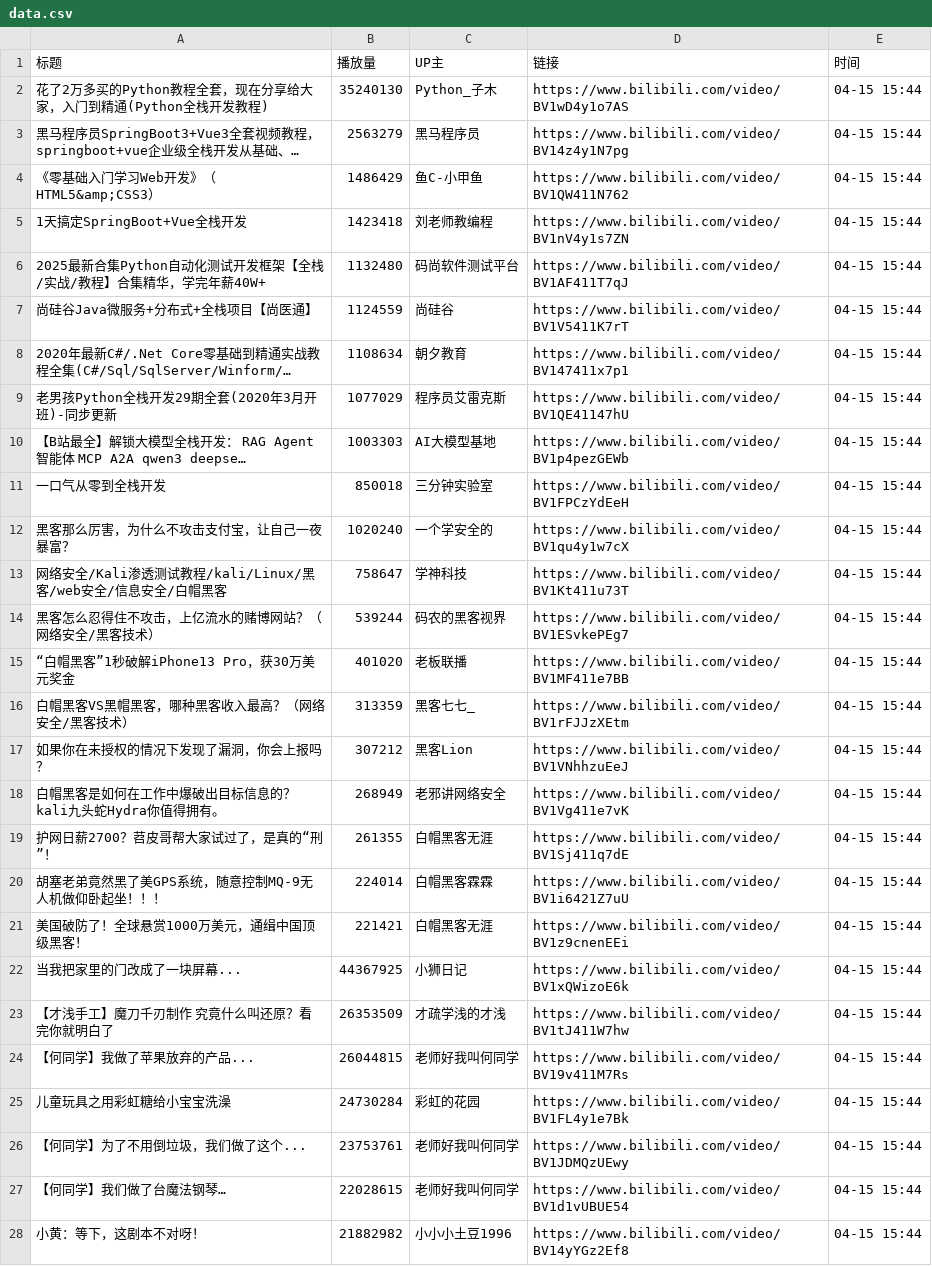
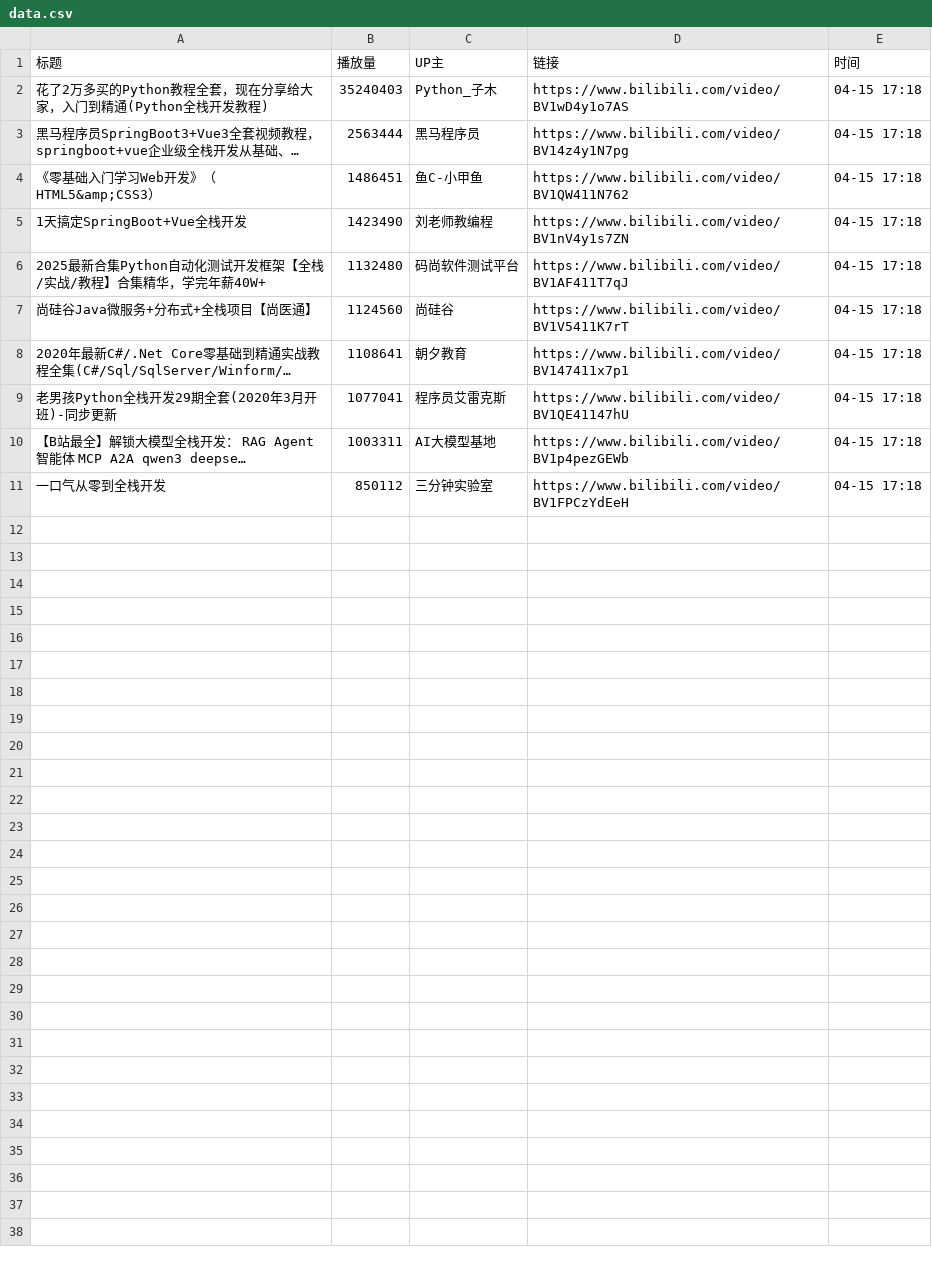
Before and after one commit to Jim119p/Quan-Zhan, a CSV file: data.csv, drawn as a sheet; only a part is shown; long unchanged cells end in …; the diff covers the shown part only; the diff names each change by its address in the sheet, - before the commit and + after, or states it on an @@ line.

```diff
--- a/data.csv
+++ b/data.csv
-B2 (播放量): 35240130
+B2 (播放量): 35240403
-E2:E11 (时间): 04-15 15:44
+E2:E11 (时间): 04-15 17:18
-B3 (播放量): 2563279
+B3 (播放量): 2563444
-B4 (播放量): 1486429
+B4 (播放量): 1486451
-B5 (播放量): 1423418
+B5 (播放量): 1423490
-B7 (播放量): 1124559
+B7 (播放量): 1124560
-B8 (播放量): 1108634
+B8 (播放量): 1108641
-B9 (播放量): 1077029
+B9 (播放量): 1077041
-B10 (播放量): 1003303
+B10 (播放量): 1003311
-B11 (播放量): 850018
+B11 (播放量): 850112
-row 12: 黑客那么厉害，为什么不攻击支付宝，让自己一夜暴富？ | 1020240 | 一个学安全的 | https://www.bilibili.com/video/BV1qu4y1w7cX | 04-15 15:44
-row 13: 网络安全/Kali渗透测试教程/kali/Linux/黑客/web安全/信息安全/白帽黑客 | 758647 | 学神科技 | https://www.bilibili.com/video/BV1Kt411u73T | 04-15 15:44
-row 14: 黑客怎么忍得住不攻击，上亿流水的赌博网站？（网络安全/黑客技术） | 539244 | 码农的黑客视界 | https://www.bilibili.com/video/BV1ESvkePEg7 | 04-15 15:44
-row 15: “白帽黑客”1秒破解iPhone13 Pro，获30万美元奖金 | 401020 | 老板联播 | https://www.bilibili.com/video/BV1MF411e7BB | 04-15 15:44
-row 16: 白帽黑客VS黑帽黑客，哪种黑客收入最高？（网络安全/黑客技术） | 313359 | 黑客七七_ | https://www.bilibili.com/video/BV1rFJJzXEtm | 04-15 15:44
-row 17: 如果你在未授权的情况下发现了漏洞，你会上报吗？ | 307212 | 黑客Lion | https://www.bilibili.com/video/BV1VNhhzuEeJ | 04-15 15:44
-row 18: 白帽黑客是如何在工作中爆破出目标信息的？kali九头蛇Hydra你值得拥有。 | 268949 | 老邪讲网络安全 | https://www.bilibili.com/video/BV1Vg411e7vK | 04-15 15:44
-row 19: 护网日薪2700？苕皮哥帮大家试过了，是真的“刑”！ | 261355 | 白帽黑客无涯 | https://www.bilibili.com/video/BV1Sj411q7dE | 04-15 15:44
-row 20: 胡塞老弟竟然黑了美GPS系统，随意控制MQ-9无人机做仰卧起坐！！！ | 224014 | 白帽黑客霖霖 | https://www.bilibili.com/video/BV1i6421Z7uU | 04-15 15:44
-row 21: 美国破防了！全球悬赏1000万美元，通缉中国顶级黑客！ | 221421 | 白帽黑客无涯 | https://www.bilibili.com/video/BV1z9cnenEEi | 04-15 15:44
-row 22: 当我把家里的门改成了一块屏幕... | 44367925 | 小狮日记 | https://www.bilibili.com/video/BV1xQWizoE6k | 04-15 15:44
-row 23: 【才浅手工】魔刀千刃制作 究竟什么叫还原？看完你就明白了 | 26353509 | 才疏学浅的才浅 | https://www.bilibili.com/video/BV1tJ411W7hw | 04-15 15:44
-row 24: 【何同学】我做了苹果放弃的产品... | 26044815 | 老师好我叫何同学 | https://www.bilibili.com/video/BV19v411M7Rs | 04-15 15:44
-row 25: 儿童玩具之用彩虹糖给小宝宝洗澡 | 24730284 | 彩虹的花园 | https://www.bilibili.com/video/BV1FL4y1e7Bk | 04-15 15:44
-row 26: 【何同学】为了不用倒垃圾，我们做了这个... | 23753761 | 老师好我叫何同学 | https://www.bilibili.com/video/BV1JDMQzUEwy | 04-15 15:44
-row 27: 【何同学】我们做了台魔法钢琴… | 22028615 | 老师好我叫何同学 | https://www.bilibili.com/video/BV1d1vUBUE54 | 04-15 15:44
-row 28: 小黄：等下，这剧本不对呀！ | 21882982 | 小小小土豆1996 | https://www.bilibili.com/video/BV14yYGz2Ef8 | 04-15 15:44
```
Also changed, not shown: 3 removed rows elsewhere in this file, 1 other file.
